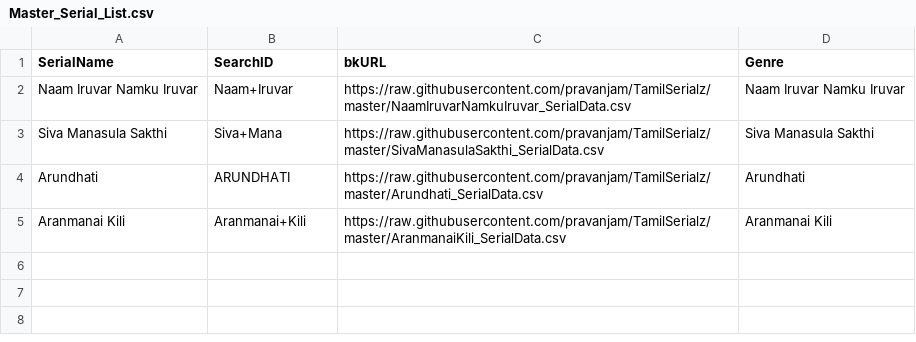
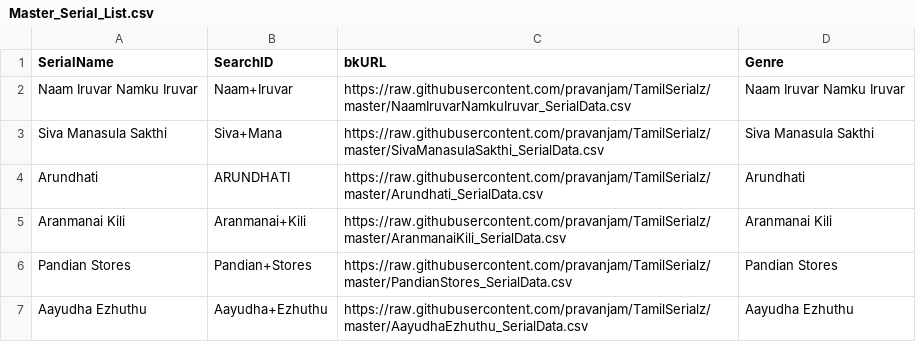
Before and after one commit to pravanjam/TamilSerialz, a CSV file: Master_Serial_List.csv, drawn as a sheet; the diff names each change by its address in the sheet, - before the commit and + after, or states it on an @@ line.

Commit message:
new serials

```diff
--- a/Master_Serial_List.csv
+++ b/Master_Serial_List.csv
+row 6: Pandian Stores | Pandian+Stores | https://raw.githubusercontent.com/pravanjam/TamilSerialz/master/PandianStores_SerialData.csv | Pandian Stores
+row 7: Aayudha Ezhuthu | Aayudha+Ezhuthu | https://raw.githubusercontent.com/pravanjam/TamilSerialz/master/AayudhaEzhuthu_SerialData.csv | Aayudha Ezhuthu
```
